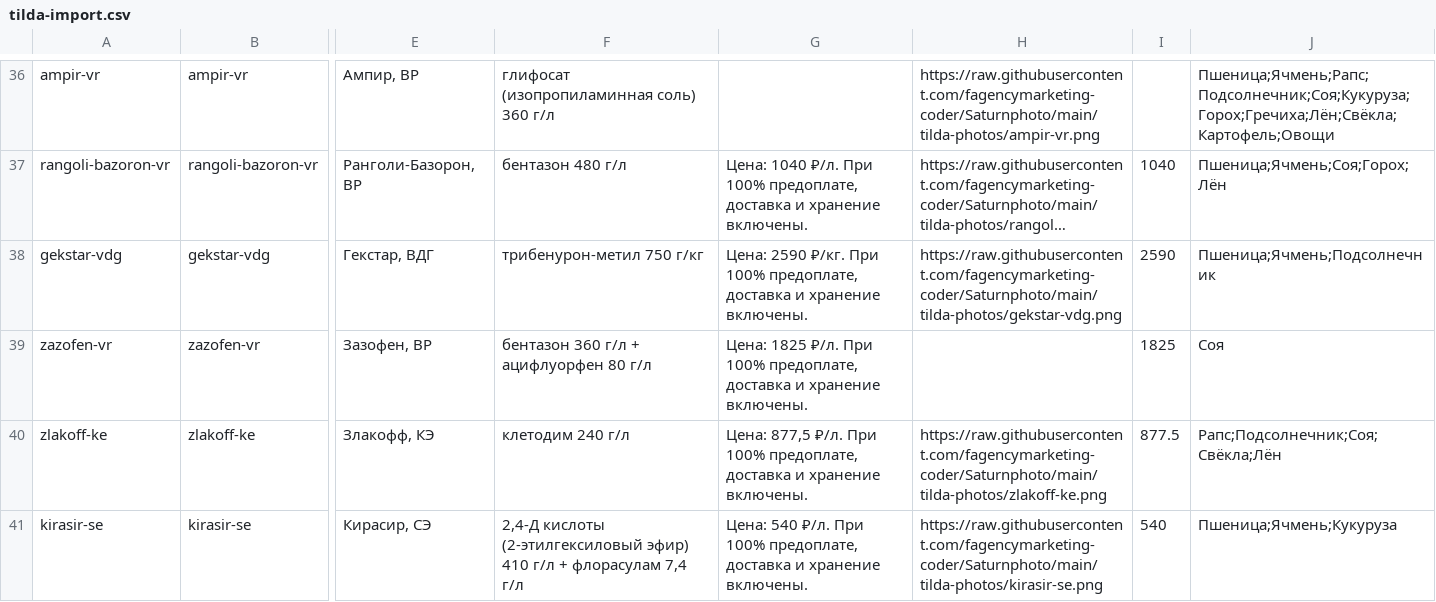
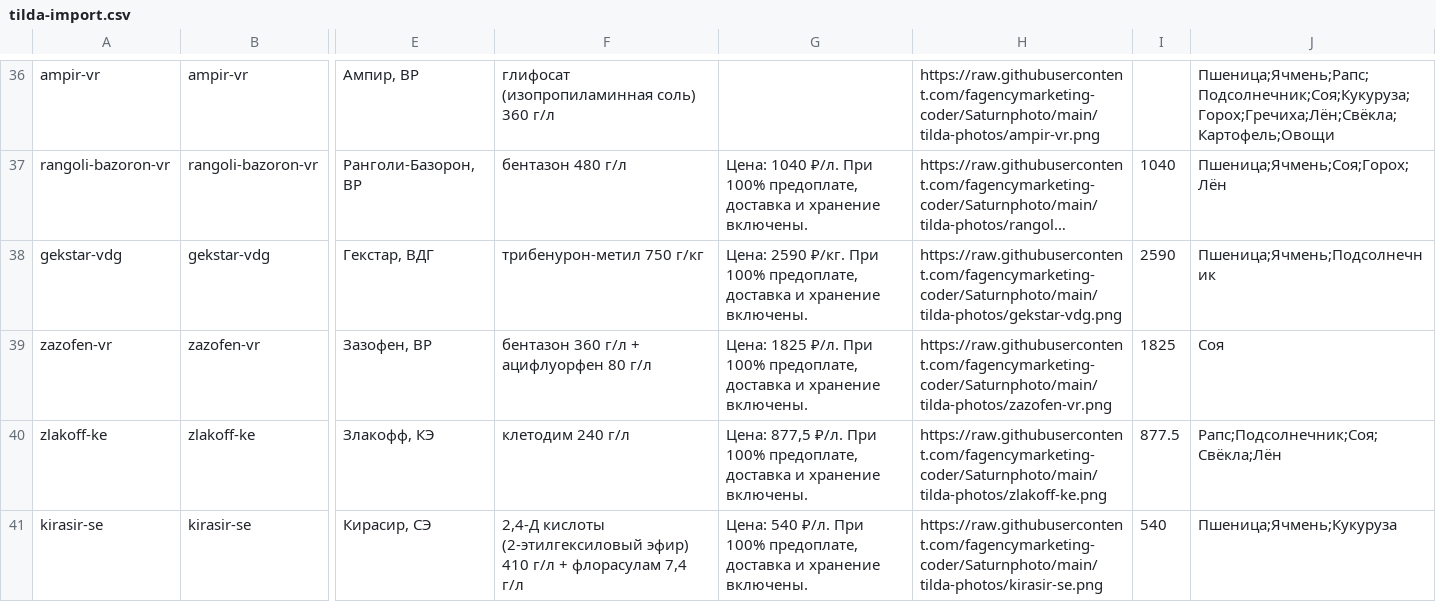
Before and after one commit to fagencymarketing-coder/Saturn, a CSV file: catalogs/tilda-import.csv, drawn as a sheet; only a part is shown, gaps mark what is left out; long unchanged cells end in …; the diff covers the shown part only; the diff names each change by its address in the sheet, - before the commit and + after, or states it on an @@ line.

```diff
--- a/catalogs/tilda-import.csv
+++ b/catalogs/tilda-import.csv
-H39: (empty)
+H39: https://raw.githubusercontent.com/fagencymarketing-coder/Saturnphoto/main/tilda-photos/zazofen-vr.png
```
Also changed, not shown: 2 edited cells elsewhere in this file, catalogs/site_catalog.csv, 6 other files.
